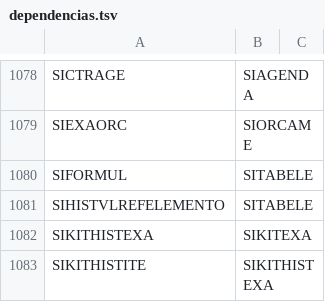
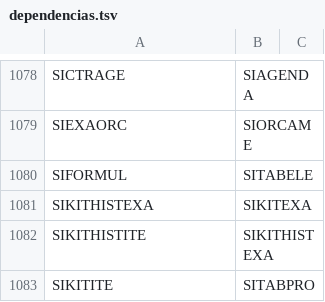
Before and after one commit to mmalves-ai/sante-sgh-mariadb, a TSV file: conector/mapa/dependencias.tsv, drawn as a sheet; only a part is shown, gaps mark what is left out; the shorter side is filled out with more unchanged rows; the diff names each change by its address in the sheet, - before the commit and + after, or states it on an @@ line.

```diff
--- a/conector/mapa/dependencias.tsv
+++ b/conector/mapa/dependencias.tsv
-row 1081: SIHISTVLREFELEMENTO | SITABELE
```
Also changed, not shown: conector/mapa/declarado/dependencias.tsv, conector/mapa/declarado/sem_carga.tsv, 1 other file.
